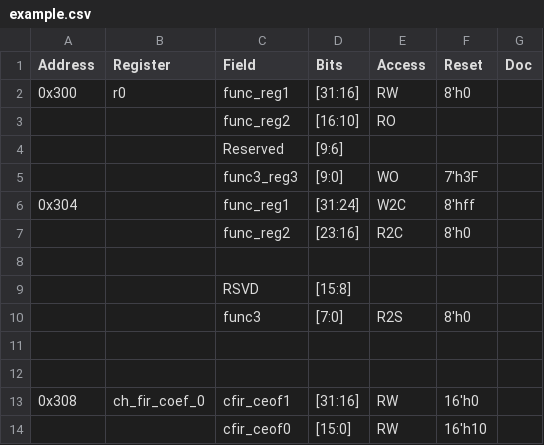
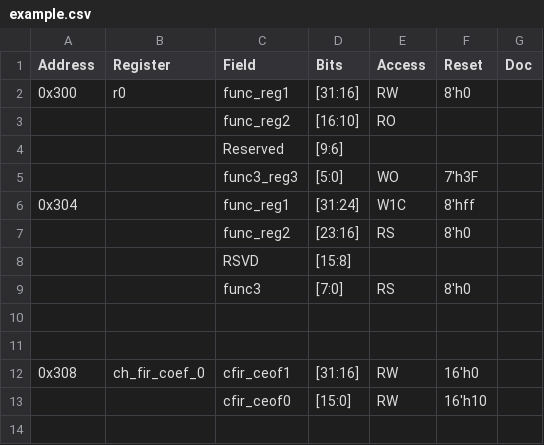
Before and after one commit to jackyuqian/gen_regmap, a CSV file: example.csv, drawn as a sheet.

```diff
--- a/example.csv
+++ b/example.csv
@@ -4,8 +4,7 @@
 ,,Reserved,[9:6],,,
-,,func3_reg3,[9:0],WO,7'h3F,
-0x304,,func_reg1,[31:24],W2C,8'hff,
-,,func_reg2,[23:16],R2C,8'h0,
-,,,,,,
+,,func3_reg3,[5:0],WO,7'h3F,
+0x304,,func_reg1,[31:24],W1C,8'hff,
+,,func_reg2,[23:16],RS,8'h0,
 ,,RSVD,[15:8],,,
-,,func3,[7:0],R2S,8'h0,
+,,func3,[7:0],RS,8'h0,
 ,,,,,,
```
Also changed, not shown: 3 other files.
